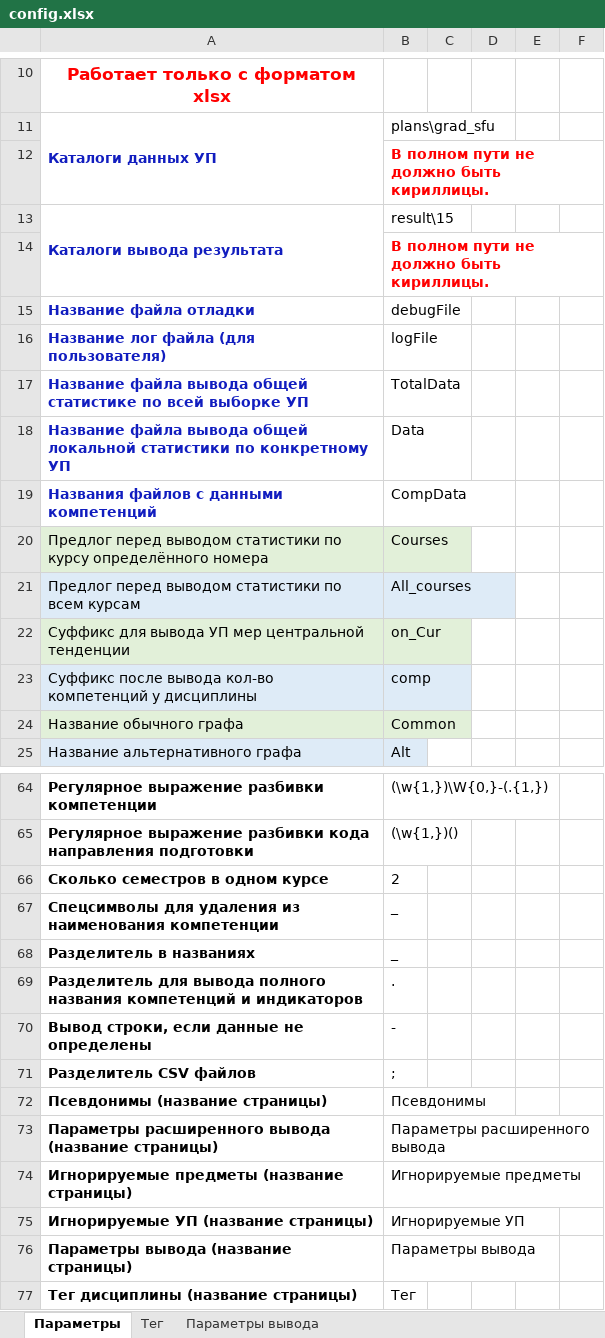
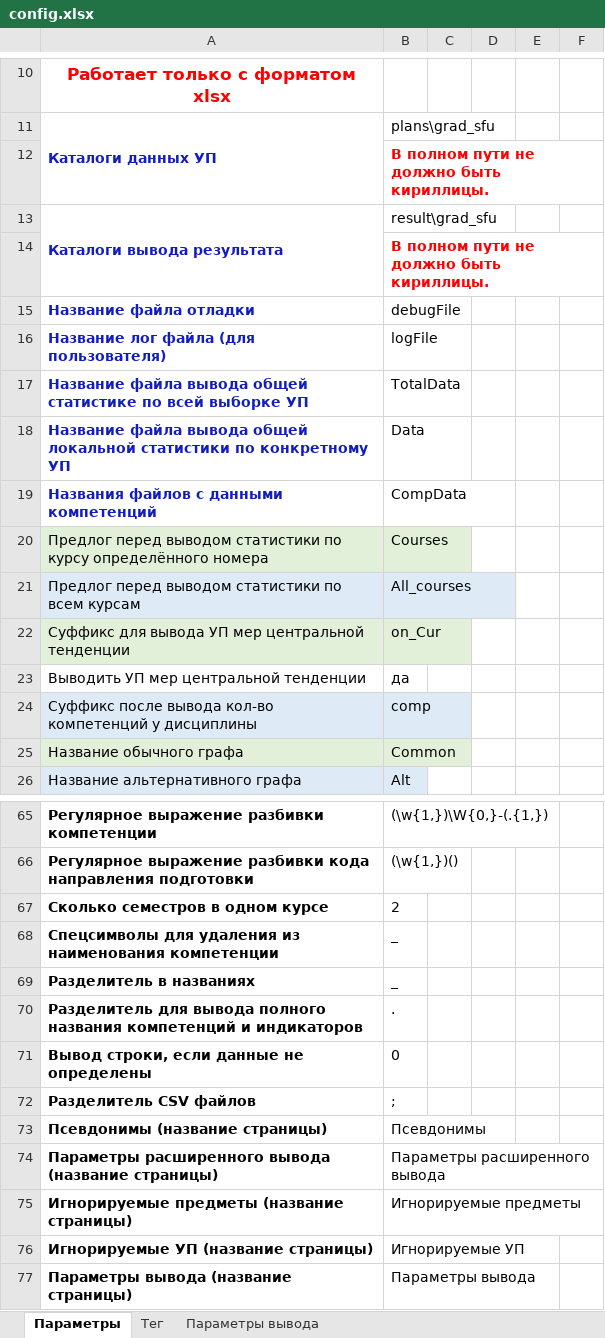
Before and after one commit to ekhalturin-ki15/SPA-SFU2, an Excel workbook: config.xlsx, sheet Параметры, drawn as a sheet; only a part is shown, gaps mark what is left out; the shorter side is filled out with more unchanged rows; values as stored, in another font and other column widths than the file's, no borders; addresses are those after the commit; the diff names each change by its address in the sheet, - before the commit and + after, or states it on an @@ line.

```diff
--- a/config.xlsx (sheet Параметры)
+++ b/config.xlsx (sheet Параметры)
-B13: result\15
+B13: result\grad_sfu
+row 23: Выводить УП мер центральной тенденции | да
-B71: -
+B71: 0
```
Also changed, not shown: 10 other files.
